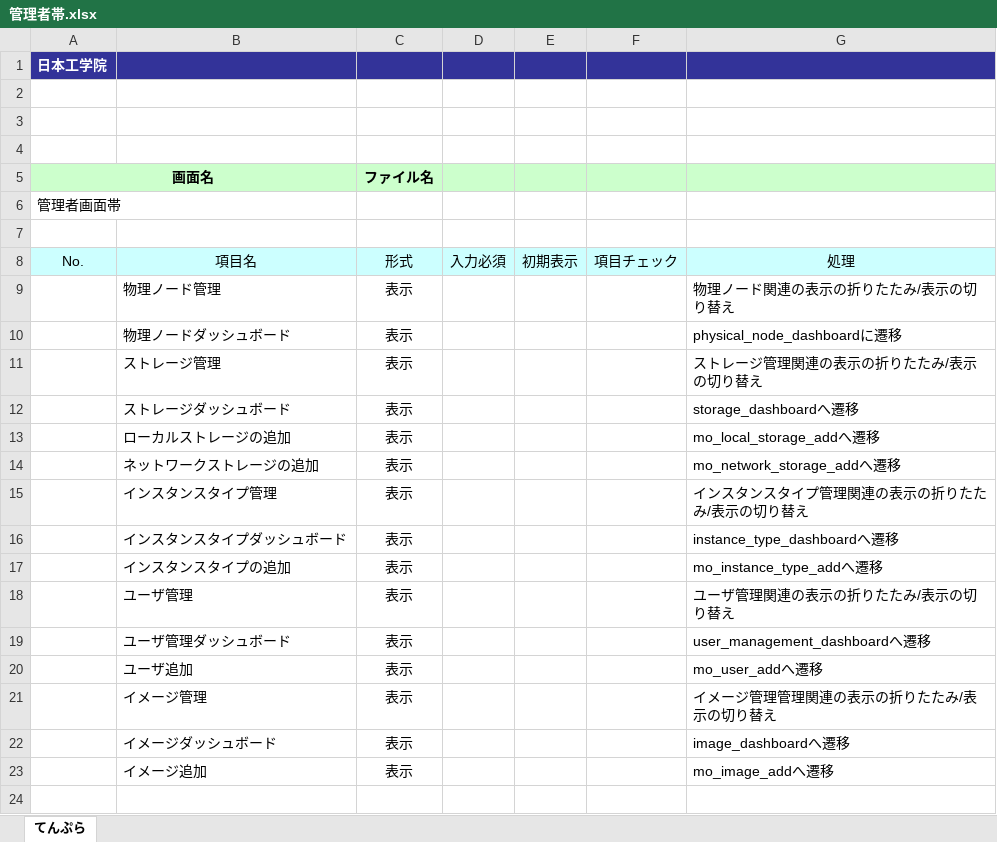
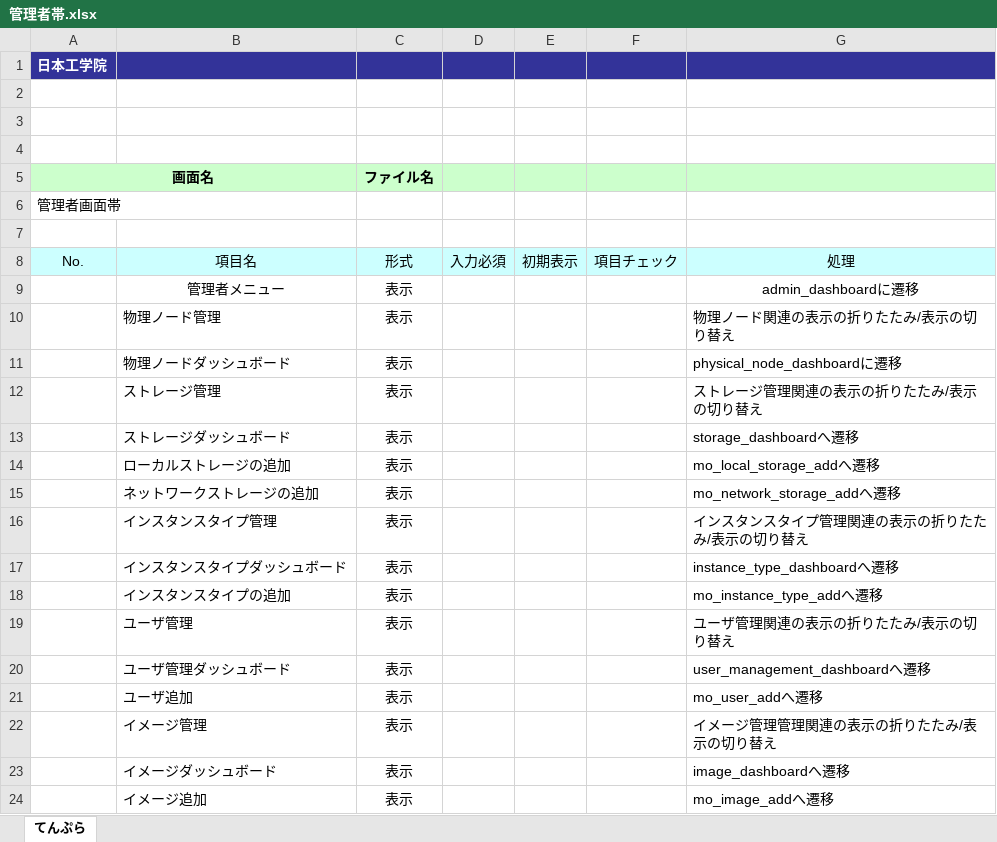
Before and after one commit to okkass/Kamata-Cloud-Infrastructure, an Excel workbook: docs/画面項目定義書/管理者帯.xlsx, sheet てんぷら, drawn as a sheet; values as stored, in another font and other column widths than the file's, no borders; charts and pictures not drawn; the diff names each change by its address in the sheet, - before the commit and + after, or states it on an @@ line.

```diff
--- a/docs/画面項目定義書/管理者帯.xlsx (sheet てんぷら)
+++ b/docs/画面項目定義書/管理者帯.xlsx (sheet てんぷら)
+row 9:  | 管理者メニュー | 表示 |  |  |  | admin_dashboardに遷移
```
Also changed, not shown: charts or pictures, docs/画面項目定義書/利用者帯.xlsx.
